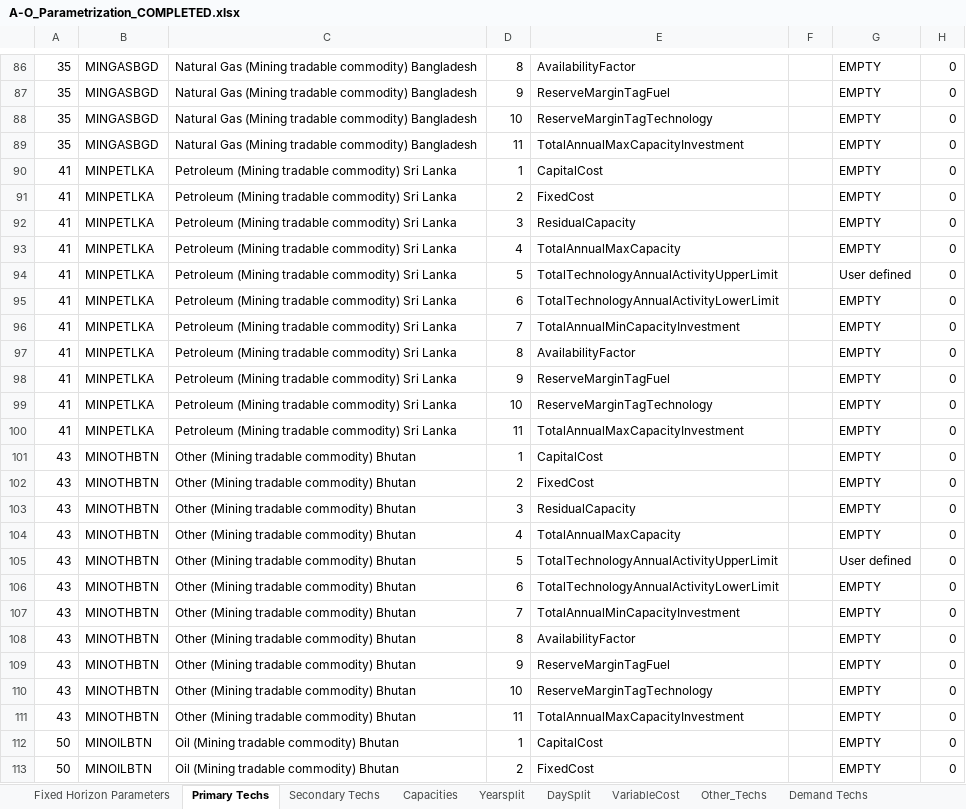
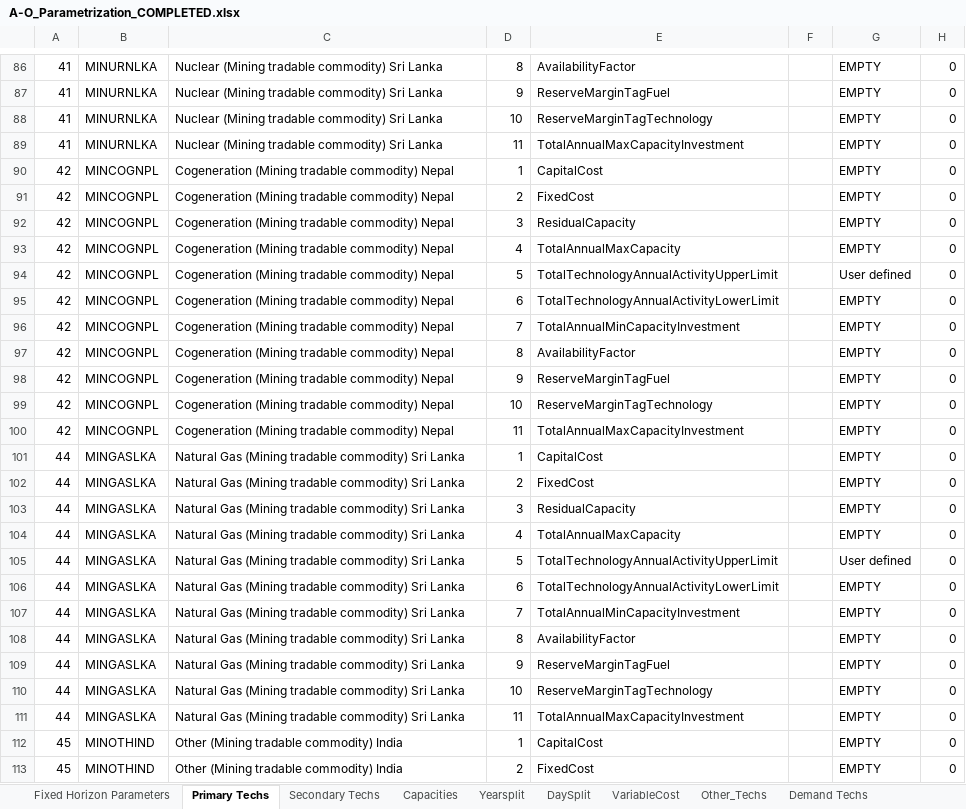
Before and after one commit to Climate-Lead-Group/OSTRAM, an Excel workbook: t1_confection/A1_Outputs/A1_Outputs_BAU/A-O_Parametrization_COMPLETED.xlsx, sheet Primary Techs, drawn as a sheet; only a part is shown, gaps mark what is left out; values as stored, in another font and other column widths than the file's, no borders; the diff covers the shown part only; the diff names each change by its address in the sheet, - before the commit and + after, or states it on an @@ line.

```diff
--- a/t1_confection/A1_Outputs/A1_Outputs_BAU/A-O_Parametrization_COMPLETED.xlsx (sheet Primary Techs)
+++ b/t1_confection/A1_Outputs/A1_Outputs_BAU/A-O_Parametrization_COMPLETED.xlsx (sheet Primary Techs)
-A86:A89: 35
+A86:A89: 41
-B86:B89: MINGASBGD
+B86:B89: MINURNLKA
-C86:C89: Natural Gas (Mining tradable commodity) Bangladesh
+C86:C89: Nuclear (Mining tradable commodity) Sri Lanka
-A90:A100: 41
+A90:A100: 42
-B90:B100: MINPETLKA
+B90:B100: MINCOGNPL
-C90:C100: Petroleum (Mining tradable commodity) Sri Lanka
+C90:C100: Cogeneration (Mining tradable commodity) Nepal
-A101:A111: 43
+A101:A111: 44
-B101:B111: MINOTHBTN
+B101:B111: MINGASLKA
-C101:C111: Other (Mining tradable commodity) Bhutan
+C101:C111: Natural Gas (Mining tradable commodity) Sri Lanka
-A112:A113: 50
+A112:A113: 45
-B112:B113: MINOILBTN
+B112:B113: MINOTHIND
-C112:C113: Oil (Mining tradable commodity) Bhutan
+C112:C113: Other (Mining tradable commodity) India
```
Also changed, not shown: 1280 edited cells elsewhere in this sheet, sheet Secondary Techs, t1_confection/A1_Outputs/A1_Outputs_BAU/A-O_AR_Model_Base_Year.xlsx, t1_confection/A1_Outputs/A1_Outputs_BAU/A-O_AR_Projections.xlsx, 26 other files.
